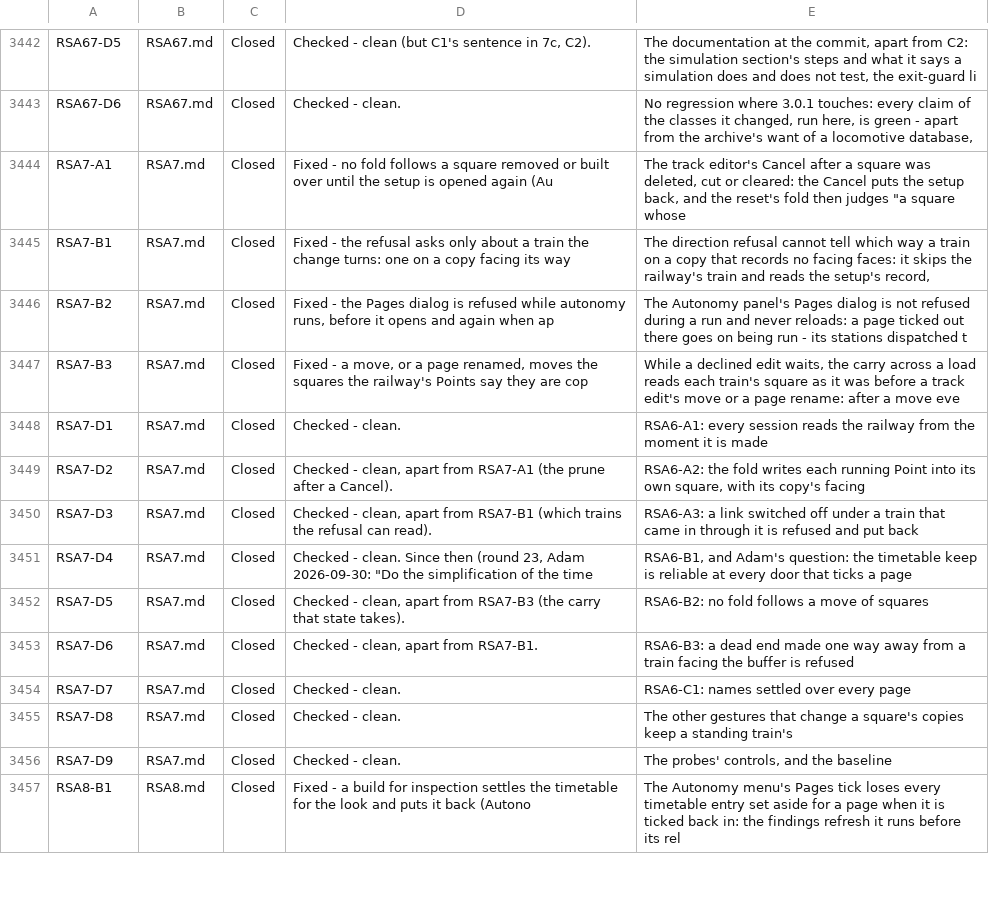
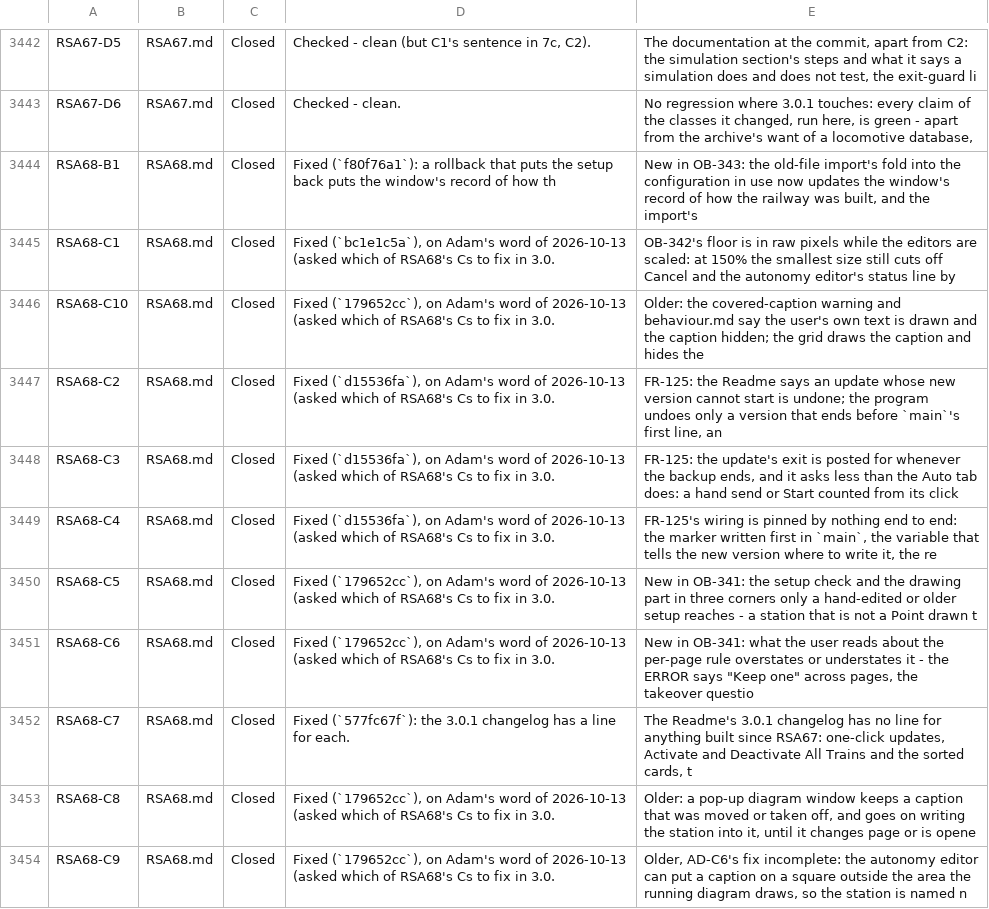
Before and after one commit to bob123456678/TrainControl, a TSV file: docs/manual-tests/findings.tsv, drawn as a sheet; only a part is shown, gaps mark what is left out; the shorter side is filled out with more unchanged rows; the diff covers the shown part only.

```diff
--- a/docs/manual-tests/findings.tsv
+++ b/docs/manual-tests/findings.tsv
@@ -3443 +3443,12 @@ RSA67-D5	RSA67.md	Closed	Checked - clean (but C1's sentence in 7c, C2).	The docu
 RSA67-D6	RSA67.md	Closed	Checked - clean.	No regression where 3.0.1 touches: every claim of the classes it changed, run here, is green - apart from the archive's want of a locomotive database,
+RSA68-B1	RSA68.md	Closed	Fixed (`f80f76a1`): a rollback that puts the setup back puts the window's record of how th	New in OB-343: the old-file import's fold into the configuration in use now updates the window's record of how the railway was built, and the import's
+RSA68-C1	RSA68.md	Closed	Fixed (`bc1e1c5a`), on Adam's word of 2026-10-13 (asked which of RSA68's Cs to fix in 3.0.	OB-342's floor is in raw pixels while the editors are scaled: at 150% the smallest size still cuts off Cancel and the autonomy editor's status line by
+RSA68-C10	RSA68.md	Closed	Fixed (`179652cc`), on Adam's word of 2026-10-13 (asked which of RSA68's Cs to fix in 3.0.	Older: the covered-caption warning and behaviour.md say the user's own text is drawn and the caption hidden; the grid draws the caption and hides the
+RSA68-C2	RSA68.md	Closed	Fixed (`d15536fa`), on Adam's word of 2026-10-13 (asked which of RSA68's Cs to fix in 3.0.	FR-125: the Readme says an update whose new version cannot start is undone; the program undoes only a version that ends before `main`'s first line, an
+RSA68-C3	RSA68.md	Closed	Fixed (`d15536fa`), on Adam's word of 2026-10-13 (asked which of RSA68's Cs to fix in 3.0.	FR-125: the update's exit is posted for whenever the backup ends, and it asks less than the Auto tab does: a hand send or Start counted from its click
+RSA68-C4	RSA68.md	Closed	Fixed (`d15536fa`), on Adam's word of 2026-10-13 (asked which of RSA68's Cs to fix in 3.0.	FR-125's wiring is pinned by nothing end to end: the marker written first in `main`, the variable that tells the new version where to write it, the re
+RSA68-C5	RSA68.md	Closed	Fixed (`179652cc`), on Adam's word of 2026-10-13 (asked which of RSA68's Cs to fix in 3.0.	New in OB-341: the setup check and the drawing part in three corners only a hand-edited or older setup reaches - a station that is not a Point drawn t
+RSA68-C6	RSA68.md	Closed	Fixed (`179652cc`), on Adam's word of 2026-10-13 (asked which of RSA68's Cs to fix in 3.0.	New in OB-341: what the user reads about the per-page rule overstates or understates it - the ERROR says "Keep one" across pages, the takeover questio
+RSA68-C7	RSA68.md	Closed	Fixed (`577fc67f`): the 3.0.1 changelog has a line for each.	The Readme's 3.0.1 changelog has no line for anything built since RSA67: one-click updates, Activate and Deactivate All Trains and the sorted cards, t
+RSA68-C8	RSA68.md	Closed	Fixed (`179652cc`), on Adam's word of 2026-10-13 (asked which of RSA68's Cs to fix in 3.0.	Older: a pop-up diagram window keeps a caption that was moved or taken off, and goes on writing the station into it, until it changes page or is opene
+RSA68-C9	RSA68.md	Closed	Fixed (`179652cc`), on Adam's word of 2026-10-13 (asked which of RSA68's Cs to fix in 3.0.	Older, AD-C6's fix incomplete: the autonomy editor can put a caption on a square outside the area the running diagram draws, so the station is named n
```
Also changed, not shown: 10 added rows and 4 edited cells elsewhere in this file, 5 other files.
